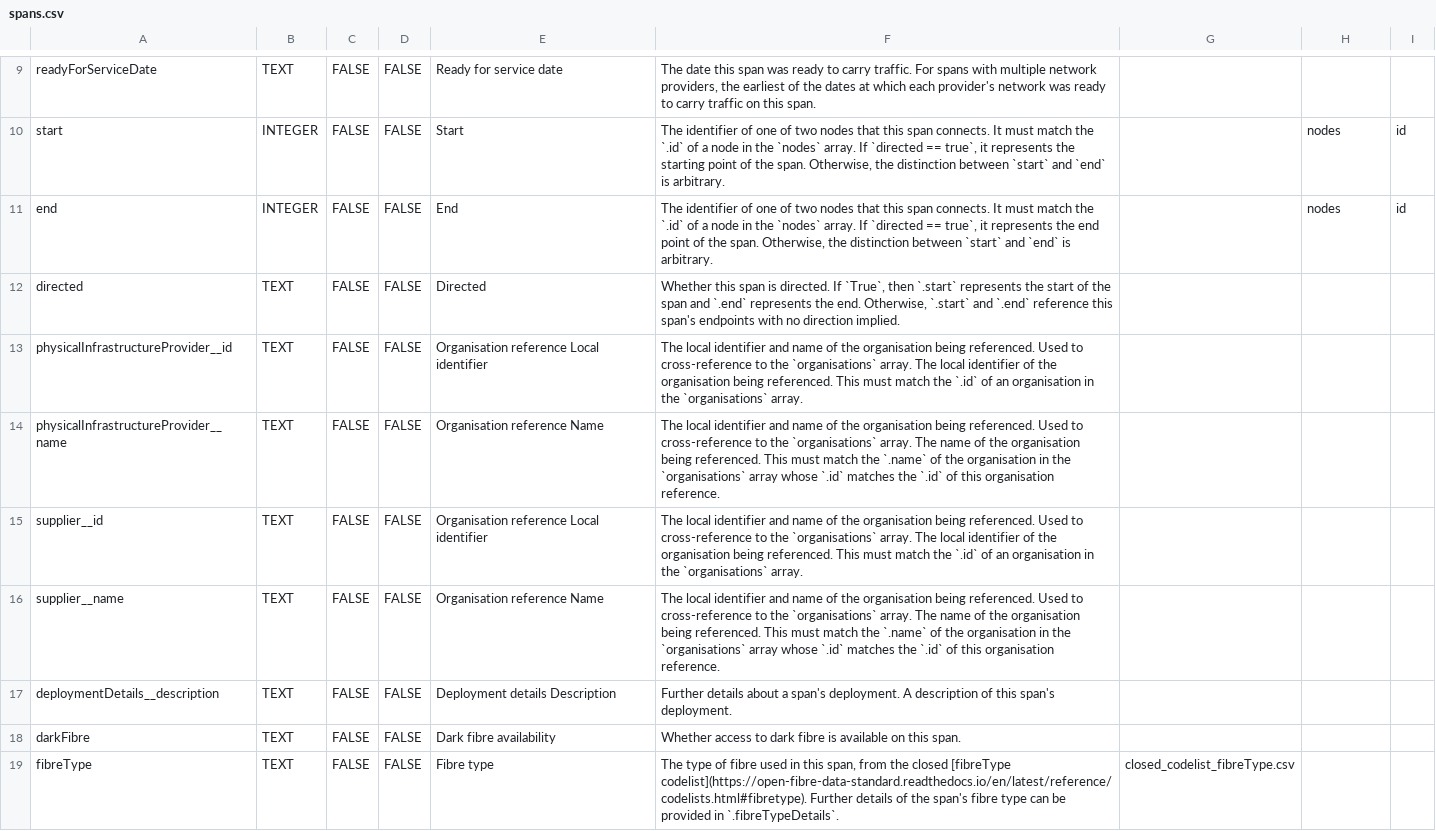
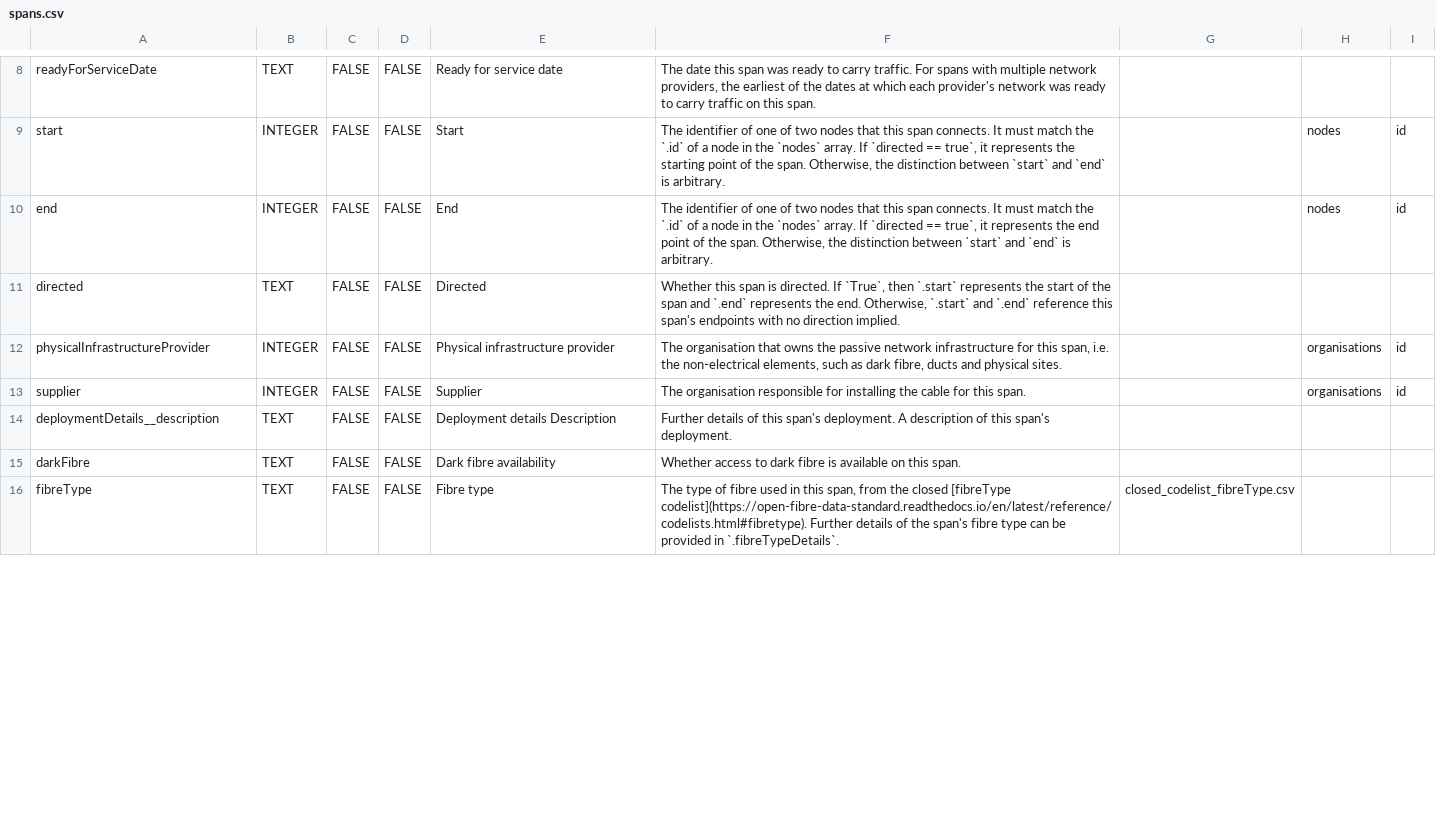
Before and after one commit to Open-Telecoms-Data/open-fibre-data-standard, a CSV file: schema/geopackage/table_definitions/spans.csv, drawn as a sheet; only a part is shown, gaps mark what is left out; the diff covers the shown part only.

Commit message:
schema/geopackage/network-schema.gpkg: Rebuid with correctly dereferenced schema

```diff
--- a/schema/geopackage/table_definitions/spans.csv
+++ b/schema/geopackage/table_definitions/spans.csv
@@ -12,7 +11,5 @@ end,INTEGER,FALSE,FALSE,End,"The identifier of one of two nodes that this span c
 directed,TEXT,FALSE,FALSE,Directed,"Whether this span is directed. If `True`, then `.start` represents the start of the span and `.end` represents the end. Otherwise, `.start` and `.end` reference this span's endpoints with no direction implied.",,,
-physicalInfrastructureProvider__id,TEXT,FALSE,FALSE,Organisation reference Local identifier,The local identifier and name of the organisation being referenced. Used to cross-reference to the `organisations` array. The local identifier of the organisation being referenced. This must match the `.id` of an organisation in the `organisations` array.,,,
-physicalInfrastructureProvider__name,TEXT,FALSE,FALSE,Organisation reference Name,The local identifier and name of the organisation being referenced. Used to cross-reference to the `organisations` array. The name of the organisation being referenced. This must match the `.name` of the organisation in the `organisations` array whose `.id` matches the `.id` of this organisation reference.,,,
-supplier__id,TEXT,FALSE,FALSE,Organisation reference Local identifier,The local identifier and name of the organisation being referenced. Used to cross-reference to the `organisations` array. The local identifier of the organisation being referenced. This must match the `.id` of an organisation in the `organisations` array.,,,
-supplier__name,TEXT,FALSE,FALSE,Organisation reference Name,The local identifier and name of the organisation being referenced. Used to cross-reference to the `organisations` array. The name of the organisation being referenced. This must match the `.name` of the organisation in the `organisations` array whose `.id` matches the `.id` of this organisation reference.,,,
-deploymentDetails__description,TEXT,FALSE,FALSE,Deployment details Description,Further details about a span's deployment. A description of this span's deployment.,,,
+physicalInfrastructureProvider,INTEGER,FALSE,FALSE,Physical infrastructure provider,"The organisation that owns the passive network infrastructure for this span, i.e. the non-electrical elements, such as dark fibre, ducts and physical sites.",,organisations,id
+supplier,INTEGER,FALSE,FALSE,Supplier,The organisation responsible for installing the cable for this span.,,organisations,id
+deploymentDetails__description,TEXT,FALSE,FALSE,Deployment details Description,Further details of this span's deployment. A description of this span's deployment.,,,
 darkFibre,TEXT,FALSE,FALSE,Dark fibre availability,Whether access to dark fibre is available on this span.,,,
```
Also changed, not shown: 1 added row, 2 removed rows and 3 edited cells elsewhere in this file, schema/geopackage/table_definitions/contracts.csv, schema/geopackage/table_definitions/networks.csv, 3 other files.
